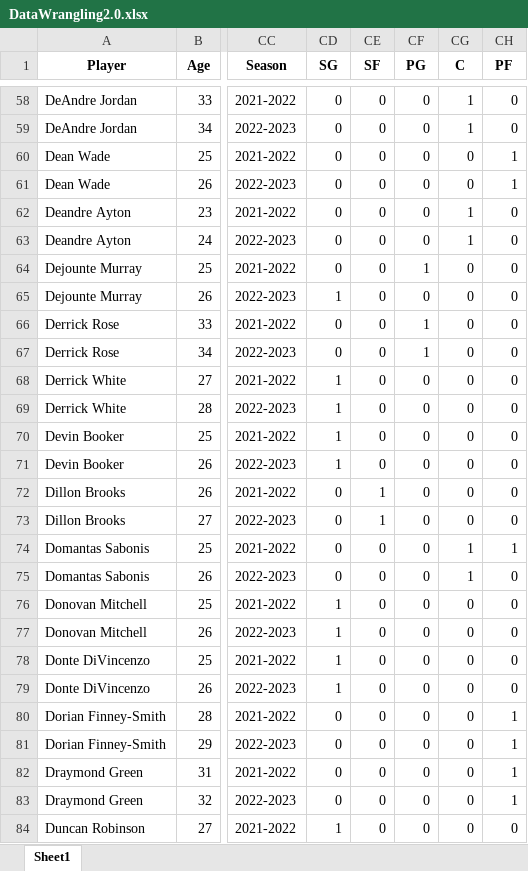
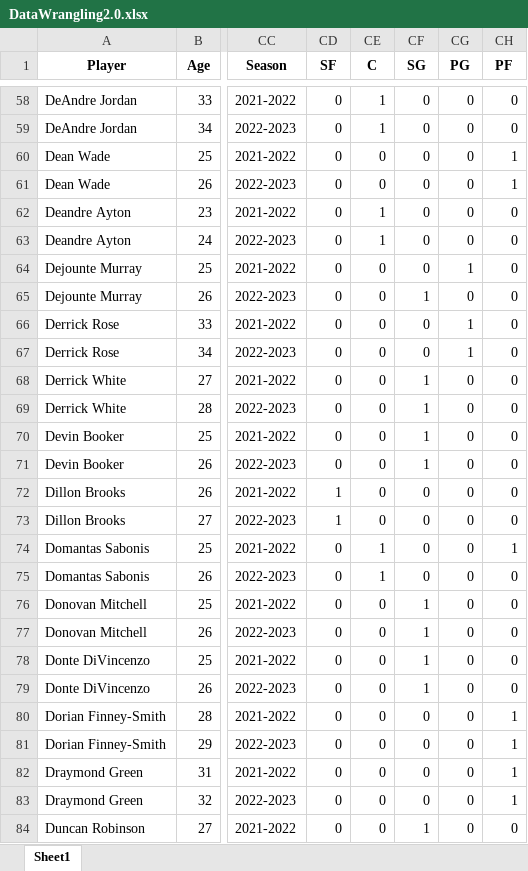
Before and after one commit to criemannt/Capstone-Two-Data-Wrangling, an Excel workbook: Capstone 2 Data Wrangling/DataWrangling2.0.xlsx, sheet Sheet1, drawn as a sheet; only a part is shown, gaps mark what is left out; values as stored, in another font and other column widths than the file's, no borders; the diff covers the shown part only; the diff names each change by its address in the sheet, - before the commit and + after, or states it on an @@ line.

```diff
--- a/Capstone 2 Data Wrangling/DataWrangling2.0.xlsx (sheet Sheet1)
+++ b/Capstone 2 Data Wrangling/DataWrangling2.0.xlsx (sheet Sheet1)
-CD1: SG
+CD1: SF
-CE1: SF
+CE1: C
-CF1: PG
+CF1: SG
-CG1: C
+CG1: PG
-CE58:CE59 (C): 0
+CE58:CE59 (C): 1
-CG58:CG59 (PG): 1
+CG58:CG59 (PG): 0
-CE62:CE63 (C): 0
+CE62:CE63 (C): 1
-CG62:CG63 (PG): 1
+CG62:CG63 (PG): 0
-CF64 (SG): 1
+CF64 (SG): 0
-CG64 (PG): 0
+CG64 (PG): 1
-CD65 (SF): 1
+CD65 (SF): 0
-CF65 (SG): 0
+CF65 (SG): 1
-CF66:CF67 (SG): 1
+CF66:CF67 (SG): 0
-CG66:CG67 (PG): 0
+CG66:CG67 (PG): 1
-CD68:CD71 (SF): 1
+CD68:CD71 (SF): 0
-CF68:CF71 (SG): 0
+CF68:CF71 (SG): 1
-CD72:CD73 (SF): 0
+CD72:CD73 (SF): 1
-CE72:CE73 (C): 1
+CE72:CE73 (C): 0
-CE74:CE75 (C): 0
+CE74:CE75 (C): 1
-CG74:CG75 (PG): 1
+CG74:CG75 (PG): 0
-CD76:CD79 (SF): 1
+CD76:CD79 (SF): 0
-CF76:CF79 (SG): 0
+CF76:CF79 (SG): 1
-CD84 (SF): 1
+CD84 (SF): 0
-CF84 (SG): 0
+CF84 (SG): 1
```
Also changed, not shown: 398 edited cells elsewhere in this sheet, Capstone 2 Data Wrangling/PlayerTable.xlsx, 3 other files.
